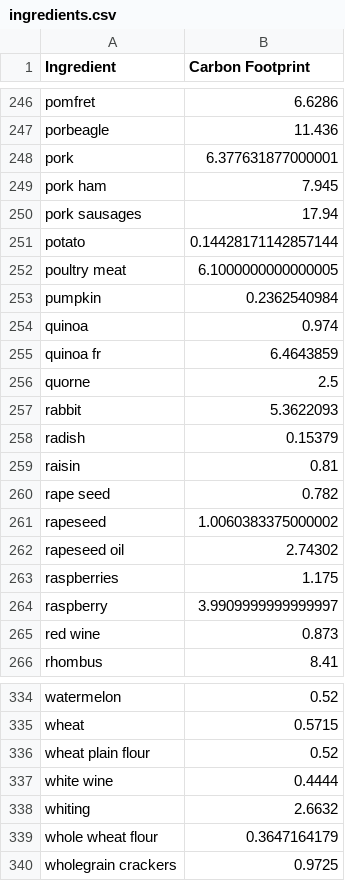
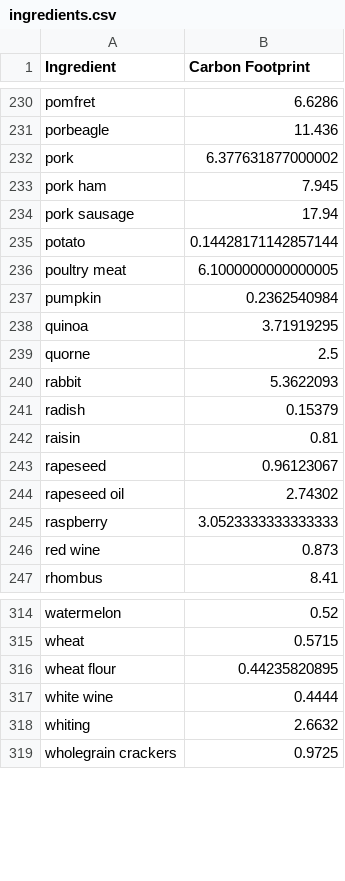
Before and after one commit to sarahhe05/CirFinCREATE, a CSV file: ingredients.csv, drawn as a sheet; only a part is shown, gaps mark what is left out; the diff covers the shown part only.

Commit message:
Corrected plural forms in ingredients.csv.

```diff
--- a/ingredients.csv
+++ b/ingredients.csv
@@ -247,5 +231,5 @@ pomfret,6.6286
 porbeagle,11.436
-pork,6.377631877000001
+pork,6.377631877000002
 pork ham,7.945
-pork sausages,17.94
+pork sausage,17.94
 potato,0.14428171142857144
@@ -253,4 +237,3 @@ poultry meat,6.1000000000000005
 pumpkin,0.2362540984
-quinoa,0.974
-quinoa fr,6.4643859
+quinoa,3.71919295
 quorne,2.5
@@ -259,7 +242,5 @@ radish,0.15379
 raisin,0.81
-rape seed,0.782
-rapeseed,1.0060383375000002
+rapeseed,0.96123067
 rapeseed oil,2.74302
-raspberries,1.175
-raspberry,3.9909999999999997
+raspberry,3.0523333333333333
 red wine,0.873
@@ -335,6 +315,5 @@ watermelon,0.52
 wheat,0.5715
-wheat plain flour,0.52
+wheat flour,0.44235820895
 white wine,0.4444
 whiting,2.6632
-whole wheat flour,0.3647164179
 wholegrain crackers,0.9725
```
Also changed, not shown: 4 added rows, 21 removed rows and 32 edited cells elsewhere in this file, 2 other files.
